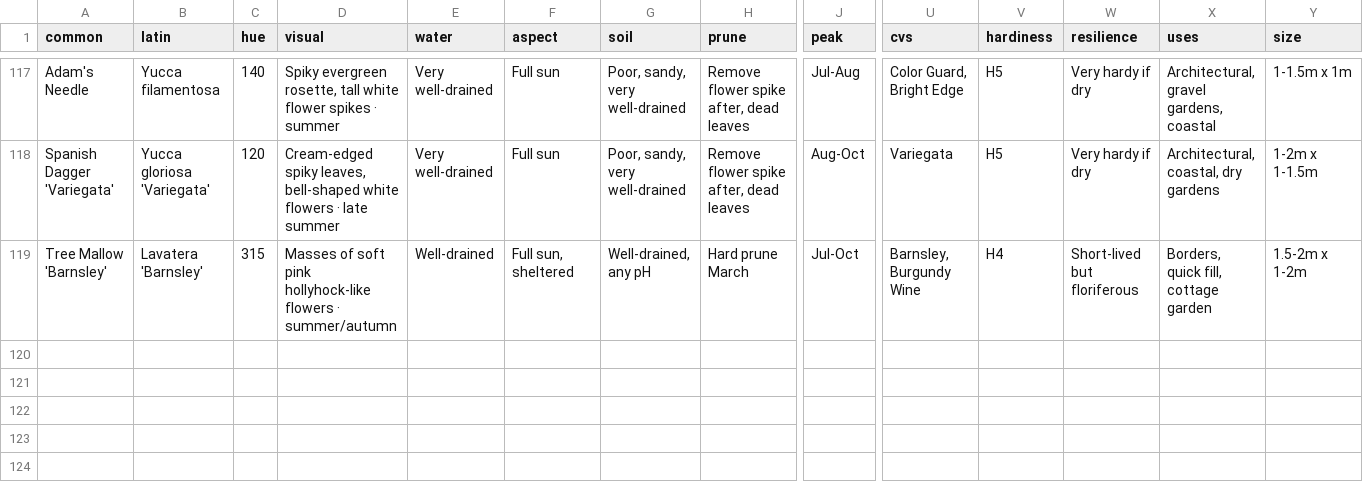
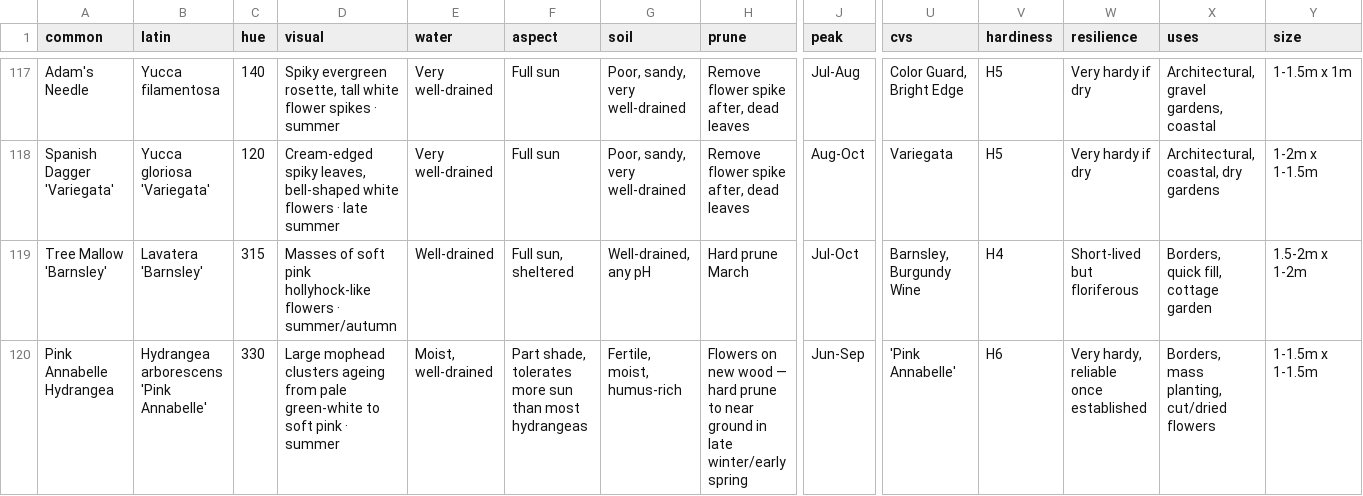
Before and after one commit to oscarhurman39-sys/Timber, a CSV file: plants.csv, drawn as a sheet; only a part is shown, gaps mark what is left out; rows hold the shown columns only; the diff names each change by its address in the sheet, - before the commit and + after, or states it on an @@ line.

```diff
--- a/plants.csv
+++ b/plants.csv
+row 120: Pink Annabelle Hydrangea | Hydrangea arborescens 'Pink Annabelle' | 330 | Large mophead clusters ageing from pale green-white to soft pink · summer | Moist, well-drained | Part shade, tolerates more sun than most hydrangeas | Fertile, moist, humus-rich | Flowers on new wood — hard prune to near ground in late winter/early spring | Jun-Sep | 'Pink Annabelle' | H6 | Very hardy, reliable once established | Borders, mass planting, cut/dried flowers | 1-1.5m x 1-1.5m
```
Also changed, not shown: 1 other file.
